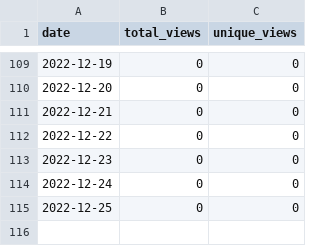
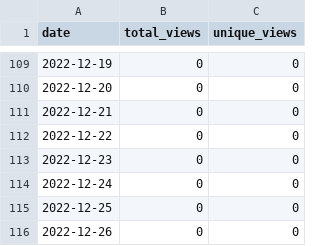
Before and after one commit to MatthewBentz/Comp5970, a CSV file: .traffic/views.csv, drawn as a sheet; only a part is shown, gaps mark what is left out.

```diff
--- a/.traffic/views.csv
+++ b/.traffic/views.csv
@@ -115 +115,2 @@ date,total_views,unique_views
 2022-12-25,0,0
+2022-12-26,0,0
```
Also changed, not shown: .traffic/clones.csv, 3 other files.
